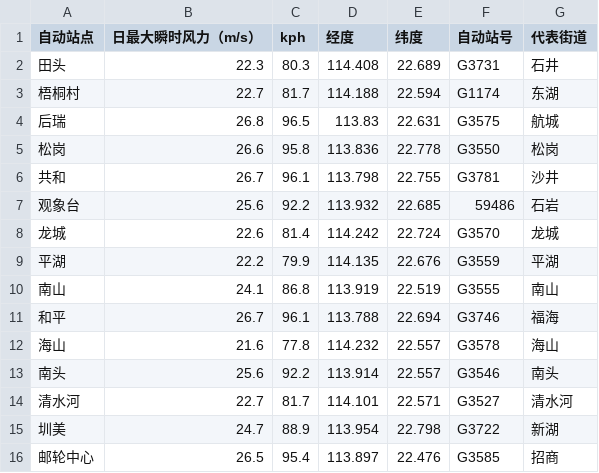
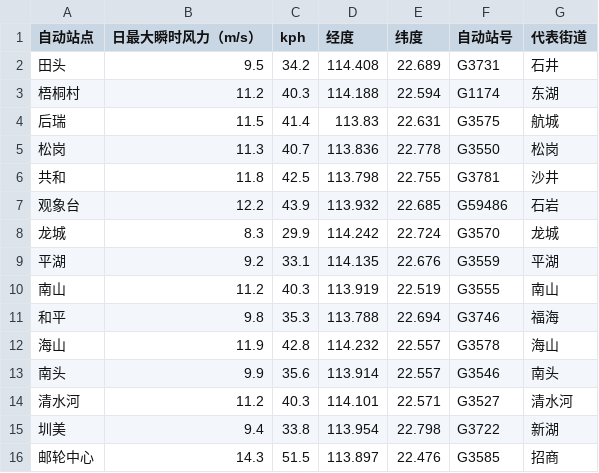
Before and after one commit to HollowXtra/Advanced-Storm-Inc, a CSV file: sz_wind_data_updated.csv, drawn as a sheet; only a part is shown; the diff covers the shown part only.

Commit message:
Update sz_wind_data_updated.csv

```diff
--- a/sz_wind_data_updated.csv
+++ b/sz_wind_data_updated.csv
@@ -1,16 +1,16 @@
 自动站点,日最大瞬时风力（m/s）,kph,经度,纬度,自动站号,代表街道
-田头,22.3,80.3,114.408,22.689,G3731,石井
-梧桐村,22.7,81.7,114.188,22.594,G1174,东湖
-后瑞,26.8,96.5,113.83,22.631,G3575,航城
-松岗,26.6,95.8,113.836,22.778,G3550,松岗
-共和,26.7,96.1,113.798,22.755,G3781,沙井
-观象台,25.6,92.2,113.932,22.685,59486,石岩
-龙城,22.6,81.4,114.242,22.724,G3570,龙城
-平湖,22.2,79.9,114.135,22.676,G3559,平湖
-南山,24.1,86.8,113.919,22.519,G3555,南山
-和平,26.7,96.1,113.788,22.694,G3746,福海
-海山,21.6,77.8,114.232,22.557,G3578,海山
-南头,25.6,92.2,113.914,22.557,G3546,南头
-清水河,22.7,81.7,114.101,22.571,G3527,清水河
-圳美,24.7,88.9,113.954,22.798,G3722,新湖
-邮轮中心,26.5,95.4,113.897,22.476,G3585,招商
+田头,9.5,34.2,114.408,22.689,G3731,石井
+梧桐村,11.2,40.3,114.188,22.594,G1174,东湖
+后瑞,11.5,41.4,113.83,22.631,G3575,航城
+松岗,11.3,40.7,113.836,22.778,G3550,松岗
+共和,11.8,42.5,113.798,22.755,G3781,沙井
+观象台,12.2,43.9,113.932,22.685,G59486,石岩
+龙城,8.3,29.9,114.242,22.724,G3570,龙城
+平湖,9.2,33.1,114.135,22.676,G3559,平湖
+南山,11.2,40.3,113.919,22.519,G3555,南山
+和平,9.8,35.3,113.788,22.694,G3746,福海
+海山,11.9,42.8,114.232,22.557,G3578,海山
+南头,9.9,35.6,113.914,22.557,G3546,南头
+清水河,11.2,40.3,114.101,22.571,G3527,清水河
+圳美,9.4,33.8,113.954,22.798,G3722,新湖
+邮轮中心,14.3,51.5,113.897,22.476,G3585,招商
```
Also changed, not shown: 79 edited cells elsewhere in this file.
